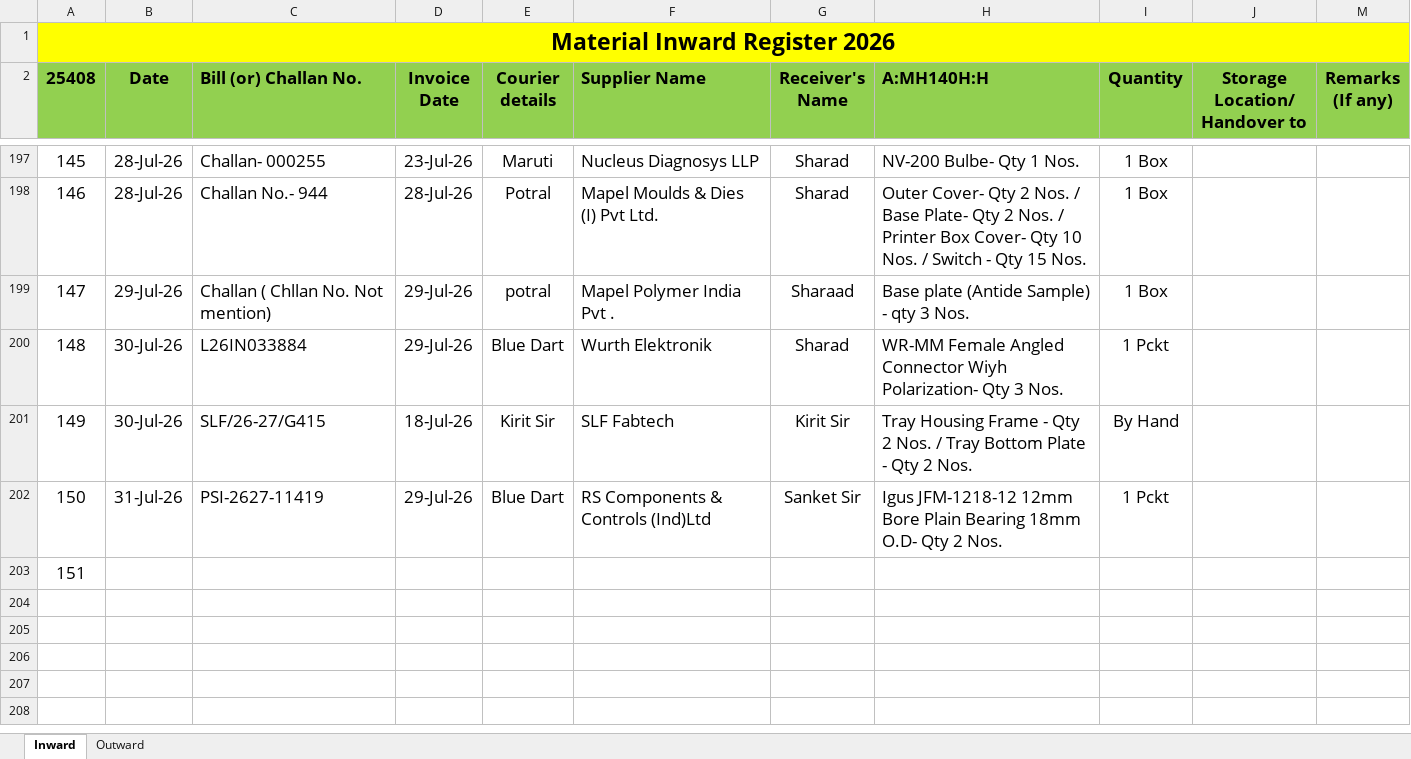
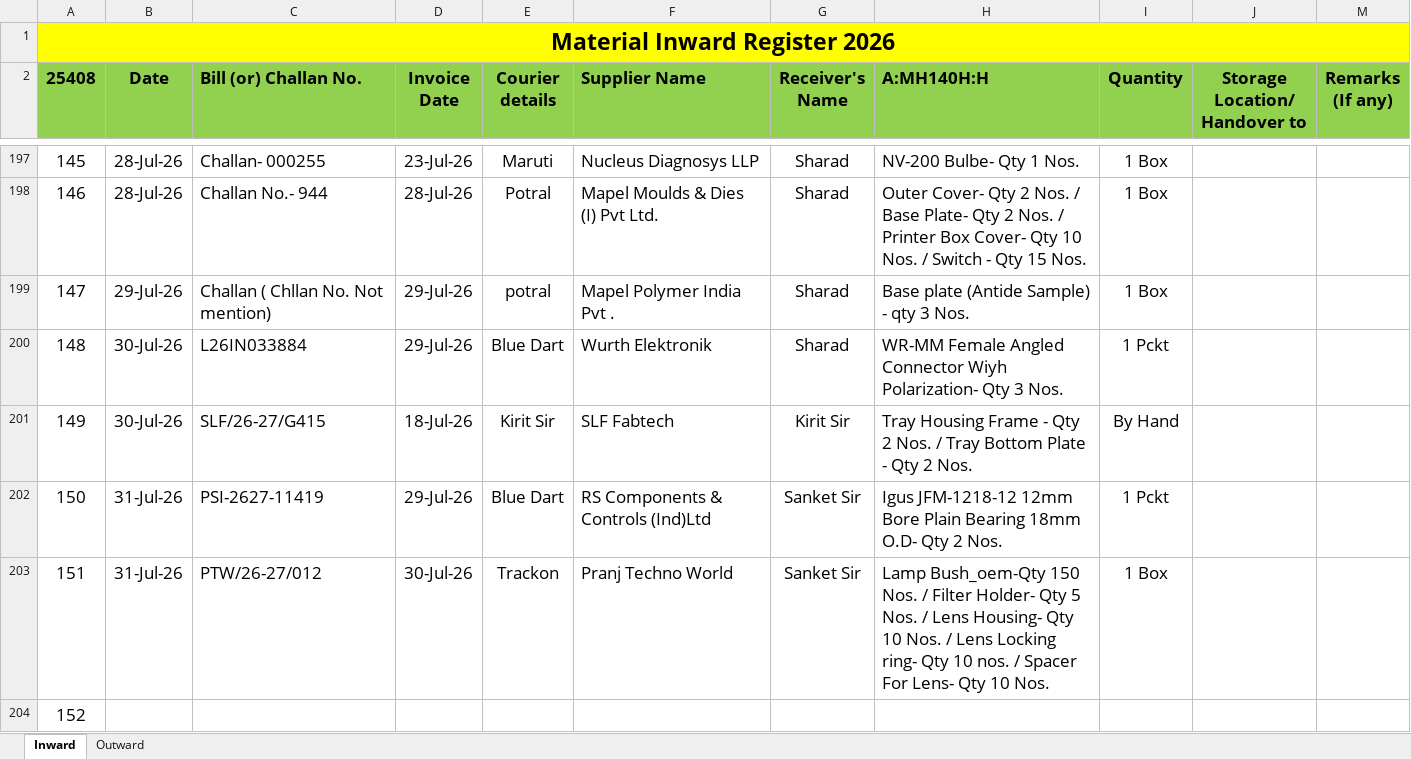
Before and after one commit to Rohidas1974/BioAmalDocument, an Excel workbook: Material Inward_Outward Register 2026.xlsx, sheet Inward, drawn as a sheet; only a part is shown, gaps mark what is left out; values as stored, in another font and other column widths than the file's, no borders; addresses are those after the commit; the diff names each change by its address in the sheet, - before the commit and + after, or states it on an @@ line.

Commit message:
Auto-commit: 31-07-2026 16:49:29.84

```diff
--- a/Material Inward_Outward Register 2026.xlsx (sheet Inward)
+++ b/Material Inward_Outward Register 2026.xlsx (sheet Inward)
-G199 (Receiver's Name): Sharaad
+G199 (Receiver's Name): Sharad
+row 203: 151 | 31-Jul-26 | PTW/26-27/012 | 30-Jul-26 | Trackon | Pranj Techno World | Sanket Sir | Lamp Bush_oem-Qty 150 Nos. / Filter Holder- Qty 5 Nos. / Lens Housing- Qty 10 Nos. / Lens Locking ring- Qty 10 nos. / Spacer For Lens- Qty 10 Nos. | 1 Box
@@ column A (25408) renumbered from row 204 down @@
```
Also changed, not shown: sheet Outward.
